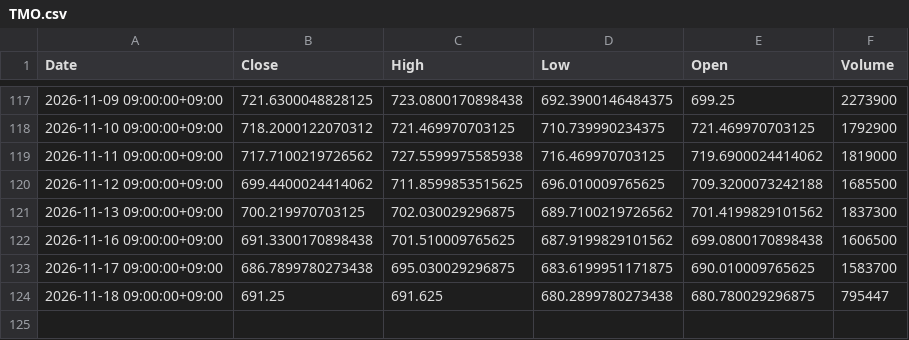
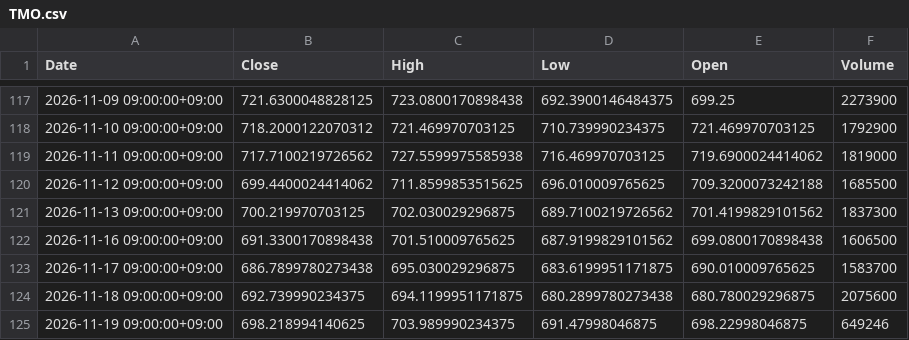
Before and after one commit to libelolen57-dotcom/j-titan, a CSV file: data/us/TMO.csv, drawn as a sheet; only a part is shown, gaps mark what is left out.

```diff
--- a/data/us/TMO.csv
+++ b/data/us/TMO.csv
@@ -123,2 +123,3 @@ Date,Close,High,Low,Open,Volume
 2026-11-17 09:00:00+09:00,686.7899780273438,695.030029296875,683.6199951171875,690.010009765625,1583700
-2026-11-18 09:00:00+09:00,691.25,691.625,680.2899780273438,680.780029296875,795447
+2026-11-18 09:00:00+09:00,692.739990234375,694.1199951171875,680.2899780273438,680.780029296875,2075600
+2026-11-19 09:00:00+09:00,698.218994140625,703.989990234375,691.47998046875,698.22998046875,649246
```
Also changed, not shown: data/us/AAPL.csv, data/us/ADBE.csv, 39 other files.
